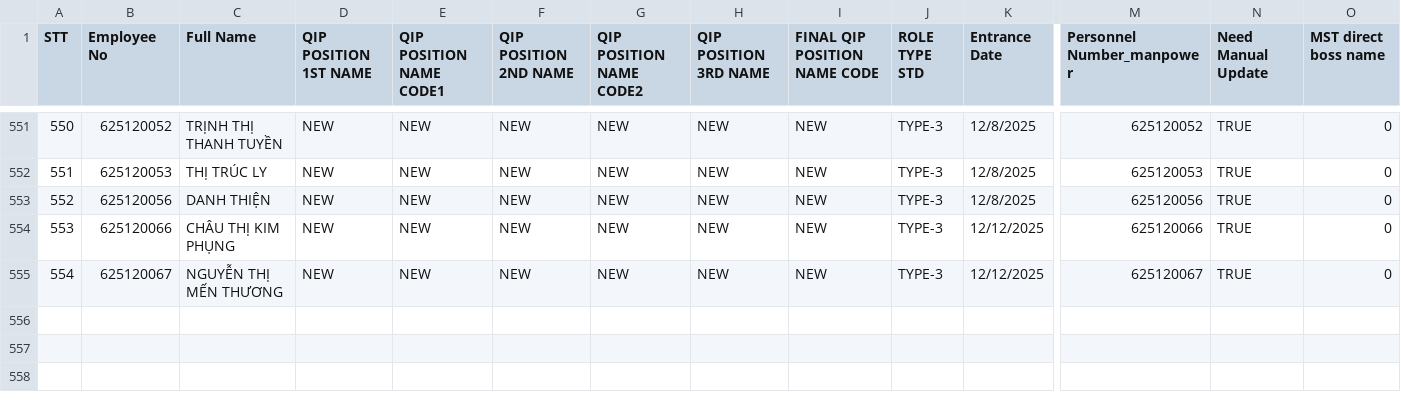
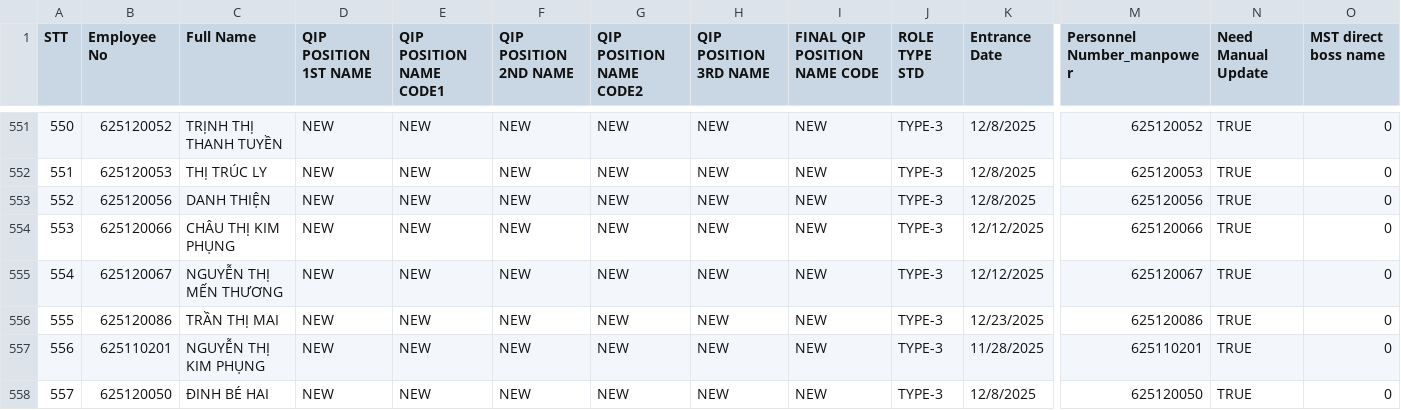
Before and after one commit to moonkaicuzui/qip-dashboard, a CSV file: input_files/basic manpower data december.csv, drawn as a sheet; only a part is shown, gaps mark what is left out; rows hold the shown columns only; the diff covers the shown part only; the diff names each change by its address in the sheet, - before the commit and + after, or states it on an @@ line.

```diff
--- a/input_files/basic manpower data december.csv
+++ b/input_files/basic manpower data december.csv
+row 556: 555 | 625120086 | TRẦN THỊ MAI | NEW | NEW | NEW | NEW | NEW | NEW | TYPE-3 | 12/23/2025 | 625120086 | TRUE | 0
+row 557: 556 | 625110201 | NGUYỄN THỊ KIM PHỤNG | NEW | NEW | NEW | NEW | NEW | NEW | TYPE-3 | 11/28/2025 | 625110201 | TRUE | 0
+row 558: 557 | 625120050 | ĐINH BÉ HAI | NEW | NEW | NEW | NEW | NEW | NEW | TYPE-3 | 12/8/2025 | 625120050 | TRUE | 0
```
Also changed, not shown: 3 added rows and 13 edited cells elsewhere in this file, input_files/attendance/converted/attendance data december_converted.csv, 13 other files.
